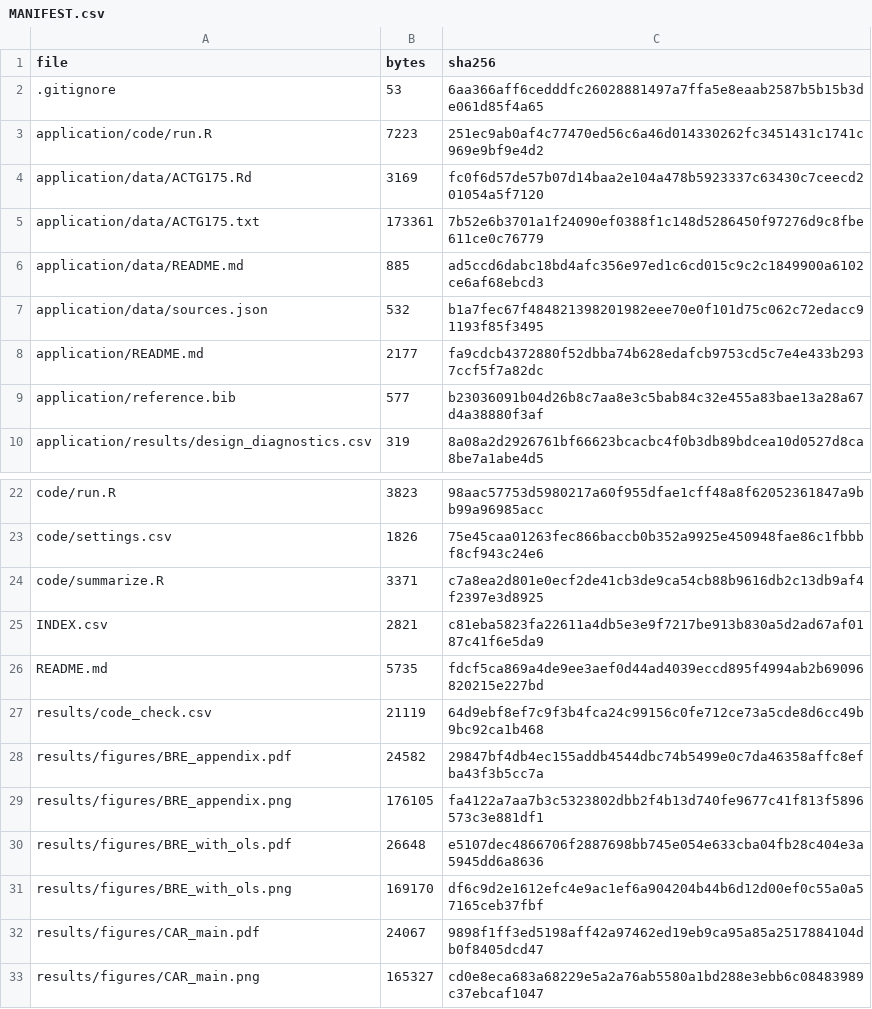
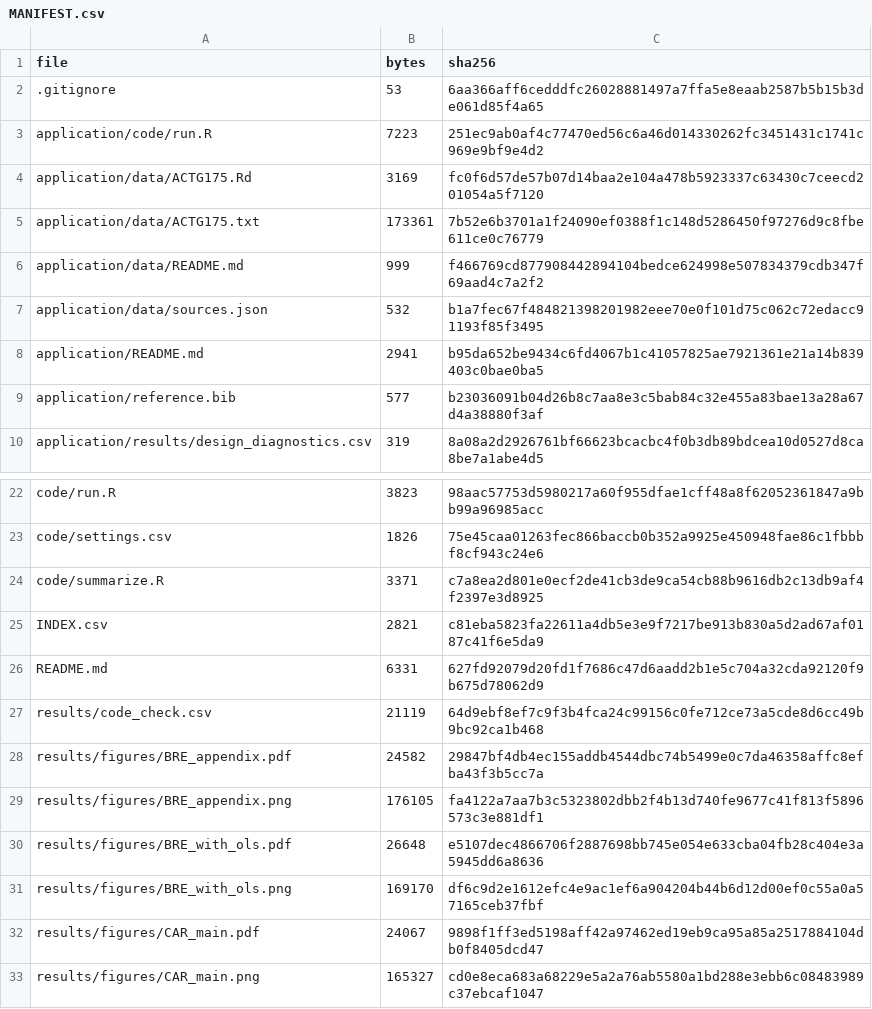
Before and after one commit to zhuan123093/Survival-time-to-event, a CSV file: MANIFEST.csv, drawn as a sheet; only a part is shown, gaps mark what is left out.

```diff
--- a/MANIFEST.csv
+++ b/MANIFEST.csv
@@ -5,5 +5,5 @@ application/data/ACTG175.Rd,3169,fc0f6d57de57b07d14baa2e104a478b5923337c63430c7c
 application/data/ACTG175.txt,173361,7b52e6b3701a1f24090ef0388f1c148d5286450f97276d9c8fbe611ce0c76779
-application/data/README.md,885,ad5ccd6dabc18bd4afc356e97ed1c6cd015c9c2c1849900a6102ce6af68ebcd3
+application/data/README.md,999,f466769cd877908442894104bedce624998e507834379cdb347f69aad4c7a2f2
 application/data/sources.json,532,b1a7fec67f484821398201982eee70e0f101d75c062c72edacc91193f85f3495
-application/README.md,2177,fa9cdcb4372880f52dbba74b628edafcb9753cd5c7e4e433b2937ccf5f7a82dc
+application/README.md,2941,b95da652be9434c6fd4067b1c41057825ae7921361e21a14b839403c0bae0ba5
 application/reference.bib,577,b23036091b04d26b8c7aa8e3c5bab84c32e455a83bae13a28a67d4a38880f3af
@@ -25,3 +25,3 @@ code/summarize.R,3371,c7a8ea2d801e0ecf2de41cb3de9ca54cb88b9616db2c13db9af4f2397e
 INDEX.csv,2821,c81eba5823fa22611a4db5e3e9f7217be913b830a5d2ad67af0187c41f6e5da9
-README.md,5735,fdcf5ca869a4de9ee3aef0d44ad4039eccd895f4994ab2b69096820215e227bd
+README.md,6331,627fd92079d20fd1f7686c47d6aadd2b1e5c704a32cda92120f9b675d78062d9
 results/code_check.csv,21119,64d9ebf8ef7c9f3b4fca24c99156c0fe712ce73a5cde8d6cc49b9bc92ca1b468
```
Also changed, not shown: 3 other files.
